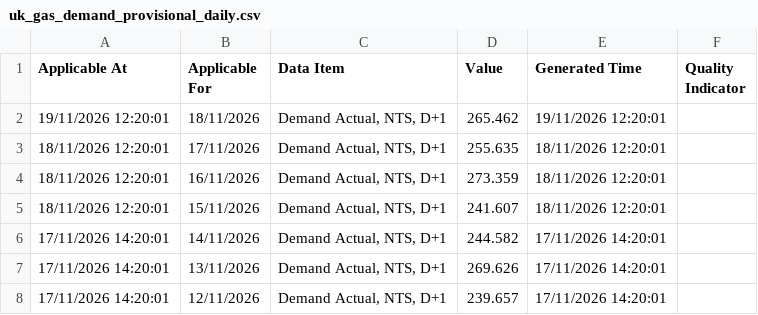
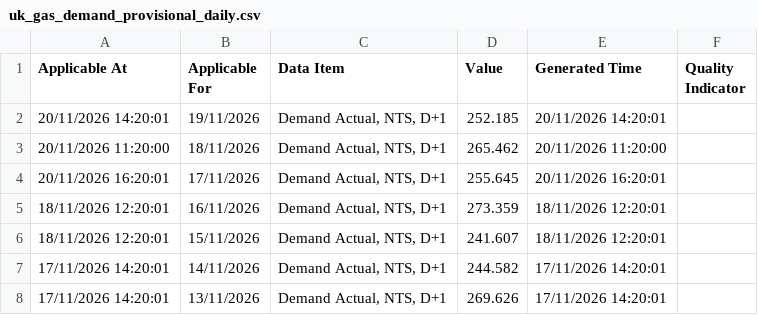
Before and after one commit to xdityx/xoserve-uk-gas-demand-forecasting, a CSV file: data/raw/uk_gas_demand_provisional_daily.csv, drawn as a sheet; only a part is shown; the shorter side is filled out with more unchanged rows.

```diff
--- a/data/raw/uk_gas_demand_provisional_daily.csv
+++ b/data/raw/uk_gas_demand_provisional_daily.csv
@@ -1,4 +1,5 @@
 Applicable At,Applicable For,Data Item,Value,Generated Time,Quality Indicator
-19/11/2026 12:20:01,18/11/2026,"Demand Actual, NTS, D+1",265.462,19/11/2026 12:20:01,
-18/11/2026 12:20:01,17/11/2026,"Demand Actual, NTS, D+1",255.635,18/11/2026 12:20:01,
+20/11/2026 14:20:01,19/11/2026,"Demand Actual, NTS, D+1",252.185,20/11/2026 14:20:01,
+20/11/2026 11:20:00,18/11/2026,"Demand Actual, NTS, D+1",265.462,20/11/2026 11:20:00,
+20/11/2026 16:20:01,17/11/2026,"Demand Actual, NTS, D+1",255.645,20/11/2026 16:20:01,
 18/11/2026 12:20:01,16/11/2026,"Demand Actual, NTS, D+1",273.359,18/11/2026 12:20:01,
```
Also changed, not shown: data/raw/uk_gas_demand_daily.csv, 4 other files.
